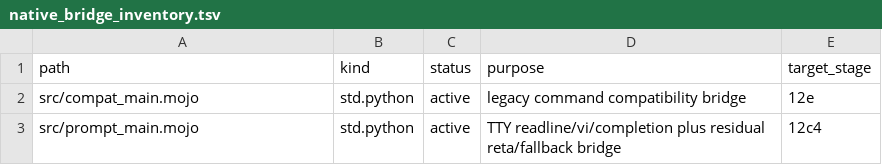
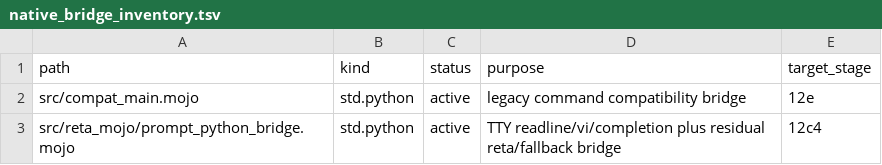
Before and after one commit to githubuser2000/reta_arch_mojo, a TSV file: assets/native_bridge_inventory.tsv, drawn as a sheet.

```diff
--- a/assets/native_bridge_inventory.tsv
+++ b/assets/native_bridge_inventory.tsv
@@ -2,2 +2,2 @@ path	kind	status	purpose	target_stage
 src/compat_main.mojo	std.python	active	legacy command compatibility bridge	12e
-src/prompt_main.mojo	std.python	active	TTY readline/vi/completion plus residual reta/fallback bridge	12c4
+src/reta_mojo/prompt_python_bridge.mojo	std.python	active	TTY readline/vi/completion plus residual reta/fallback bridge	12c4
```
Also changed, not shown: 19 other files.
